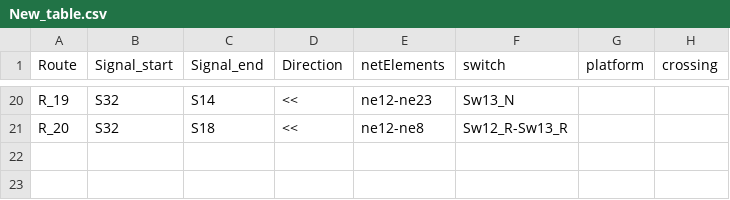
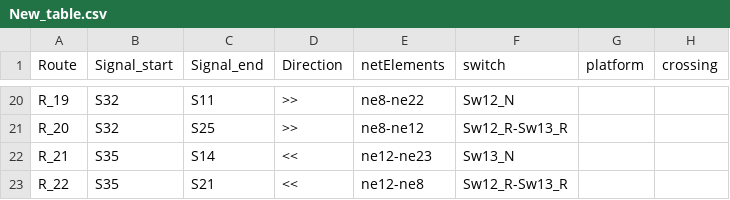
Before and after one commit to GICSAFePhD/RailML, a CSV file: Layouts/Example_1/New_table.csv, drawn as a sheet; only a part is shown, gaps mark what is left out; the diff covers the shown part only; the diff names each change by its address in the sheet, - before the commit and + after, or states it on an @@ line.

```diff
--- a/Layouts/Example_1/New_table.csv
+++ b/Layouts/Example_1/New_table.csv
-C20 (Signal_end): S14
+C20 (Signal_end): S11
-D20:D21 (Direction): <<
+D20:D21 (Direction): >>
-E20 (netElements): ne12-ne23
+E20 (netElements): ne8-ne22
-F20 (switch): Sw13_N
+F20 (switch): Sw12_N
-C21 (Signal_end): S18
+C21 (Signal_end): S25
-E21 (netElements): ne12-ne8
+E21 (netElements): ne8-ne12
+row 22: R_21 | S35 | S14 | << | ne12-ne23 | Sw13_N
+row 23: R_22 | S35 | S21 | << | ne12-ne8 | Sw12_R-Sw13_R
```
Also changed, not shown: 64 edited cells elsewhere in this file, Layouts/Example_8/New_table.csv, 12 other files.
